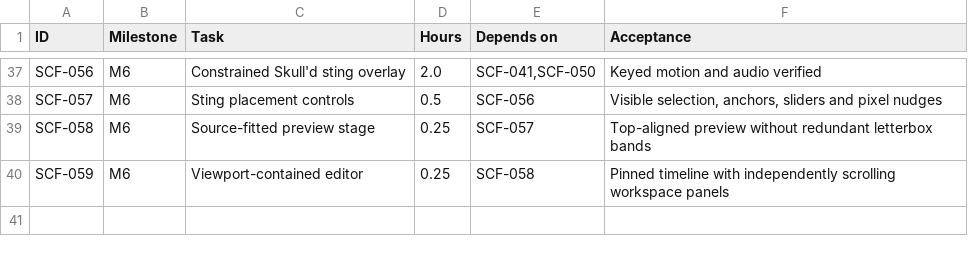
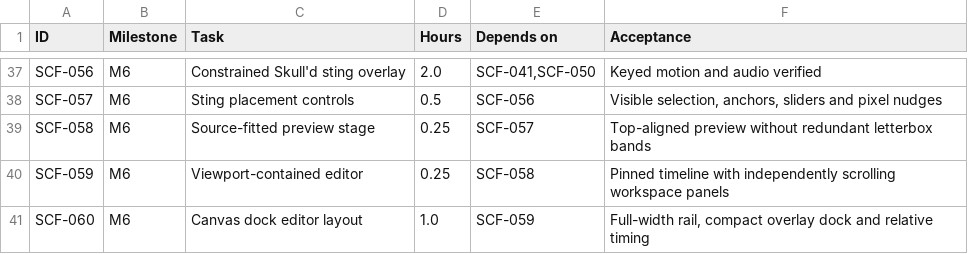
Before and after one commit to clschalkwyk/skulld-clips, a CSV file: delivery/BACKLOG.csv, drawn as a sheet; only a part is shown, gaps mark what is left out.

Commit message:
Implement SCF-060 canvas dock editor

```diff
--- a/delivery/BACKLOG.csv
+++ b/delivery/BACKLOG.csv
@@ -40 +40,2 @@ SCF-058,M6,Source-fitted preview stage,0.25,SCF-057,"Top-aligned preview without
 SCF-059,M6,Viewport-contained editor,0.25,SCF-058,"Pinned timeline with independently scrolling workspace panels"
+SCF-060,M6,Canvas dock editor layout,1.0,SCF-059,"Full-width rail, compact overlay dock and relative timing"
```
Also changed, not shown: 15 other files.
